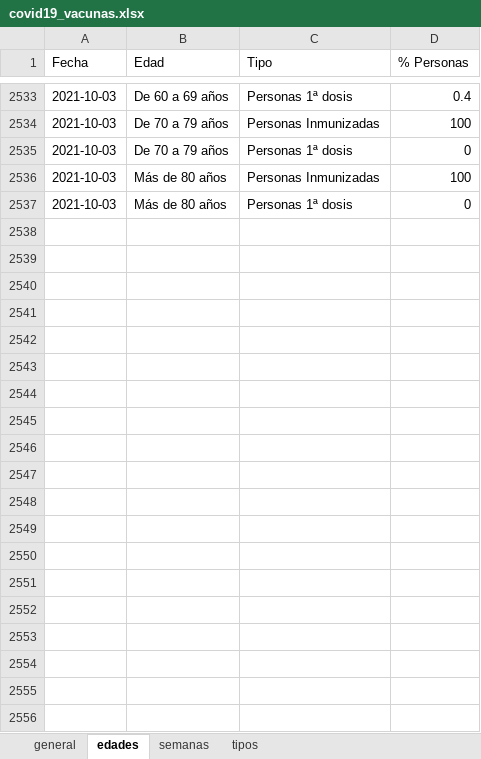
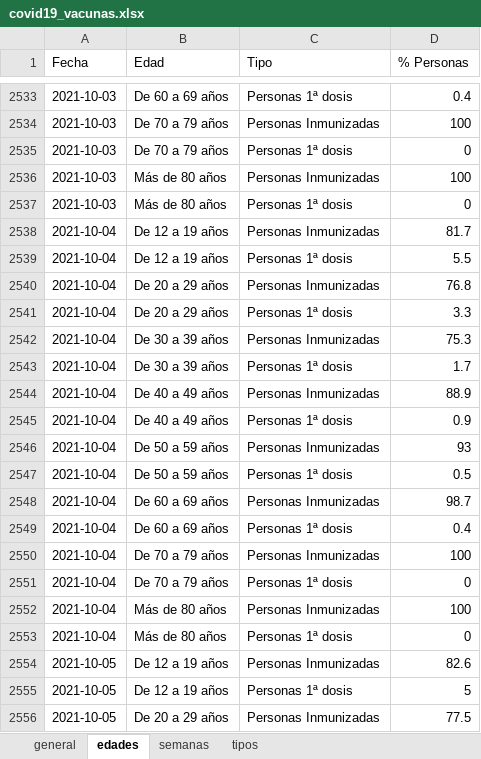
Before and after one commit to okaberocks/covid19-cantabria, an Excel workbook: data/input/covid19_vacunas.xlsx, sheet edades, drawn as a sheet; only a part is shown, gaps mark what is left out; values as stored, in another font and other column widths than the file's, no borders; the diff covers the shown part only; the diff names each change by its address in the sheet, - before the commit and + after, or states it on an @@ line.

Commit message:
Update data

```diff
--- a/data/input/covid19_vacunas.xlsx (sheet edades)
+++ b/data/input/covid19_vacunas.xlsx (sheet edades)
+row 2538: 2021-10-04 | De 12 a 19 años | Personas Inmunizadas | 81.7
+row 2539: 2021-10-04 | De 12 a 19 años | Personas 1ª dosis | 5.5
+row 2540: 2021-10-04 | De 20 a 29 años | Personas Inmunizadas | 76.8
+row 2541: 2021-10-04 | De 20 a 29 años | Personas 1ª dosis | 3.3
+row 2542: 2021-10-04 | De 30 a 39 años | Personas Inmunizadas | 75.3
+row 2543: 2021-10-04 | De 30 a 39 años | Personas 1ª dosis | 1.7
+row 2544: 2021-10-04 | De 40 a 49 años | Personas Inmunizadas | 88.9
+row 2545: 2021-10-04 | De 40 a 49 años | Personas 1ª dosis | 0.9
+row 2546: 2021-10-04 | De 50 a 59 años | Personas Inmunizadas | 93
+row 2547: 2021-10-04 | De 50 a 59 años | Personas 1ª dosis | 0.5
+row 2548: 2021-10-04 | De 60 a 69 años | Personas Inmunizadas | 98.7
+row 2549: 2021-10-04 | De 60 a 69 años | Personas 1ª dosis | 0.4
+row 2550: 2021-10-04 | De 70 a 79 años | Personas Inmunizadas | 100
+row 2551: 2021-10-04 | De 70 a 79 años | Personas 1ª dosis | 0
+row 2552: 2021-10-04 | Más de 80 años | Personas Inmunizadas | 100
+row 2553: 2021-10-04 | Más de 80 años | Personas 1ª dosis | 0
+row 2554: 2021-10-05 | De 12 a 19 años | Personas Inmunizadas | 82.6
+row 2555: 2021-10-05 | De 12 a 19 años | Personas 1ª dosis | 5
+row 2556: 2021-10-05 | De 20 a 29 años | Personas Inmunizadas | 77.5
```
Also changed, not shown: 109 added rows elsewhere in this sheet, sheet tipos, sheet general, sheet semanas, 4 other files.
